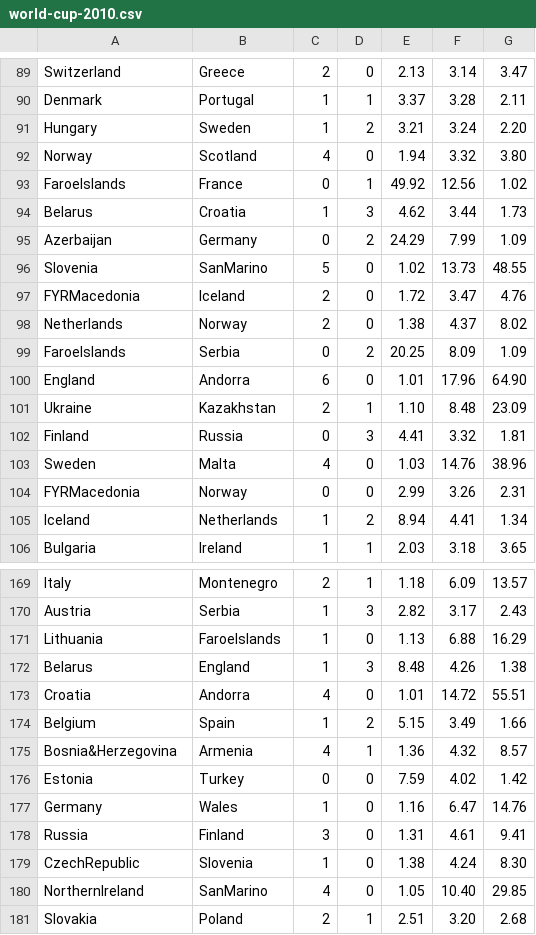
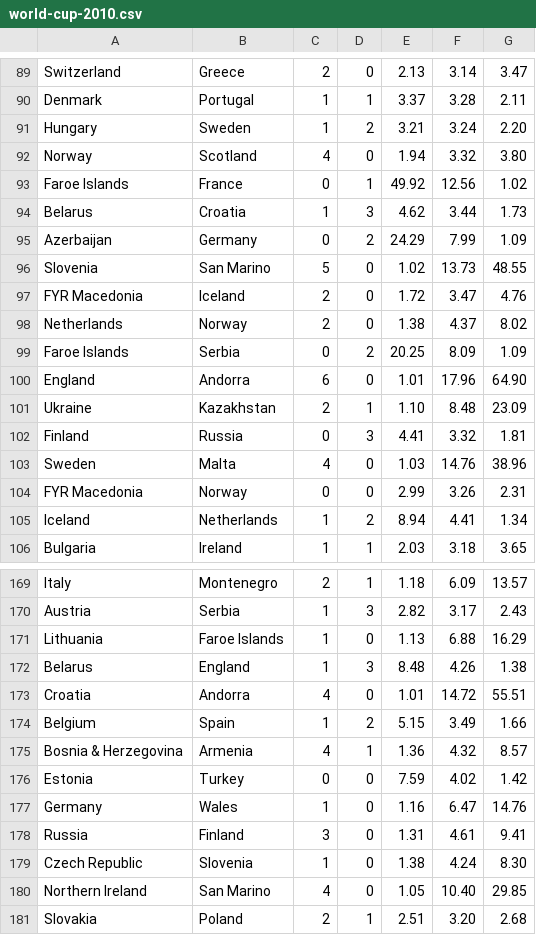
Before and after one commit to staduri/pandabucks, a CSV file: data/world-cup-2010.csv, drawn as a sheet; only a part is shown, gaps mark what is left out; the diff covers the shown part only.

```diff
--- a/data/world-cup-2010.csv
+++ b/data/world-cup-2010.csv
@@ -92,9 +92,9 @@ Hungary,Sweden,1,2,3.21,3.24,2.20
 Norway,Scotland,4,0,1.94,3.32,3.80
-FaroeIslands,France,0,1,49.92,12.56,1.02
+Faroe Islands,France,0,1,49.92,12.56,1.02
 Belarus,Croatia,1,3,4.62,3.44,1.73
 Azerbaijan,Germany,0,2,24.29,7.99,1.09
-Slovenia,SanMarino,5,0,1.02,13.73,48.55
-FYRMacedonia,Iceland,2,0,1.72,3.47,4.76
+Slovenia,San Marino,5,0,1.02,13.73,48.55
+FYR Macedonia,Iceland,2,0,1.72,3.47,4.76
 Netherlands,Norway,2,0,1.38,4.37,8.02
-FaroeIslands,Serbia,0,2,20.25,8.09,1.09
+Faroe Islands,Serbia,0,2,20.25,8.09,1.09
 England,Andorra,6,0,1.01,17.96,64.90
@@ -103,3 +103,3 @@ Finland,Russia,0,3,4.41,3.32,1.81
 Sweden,Malta,4,0,1.03,14.76,38.96
-FYRMacedonia,Norway,0,0,2.99,3.26,2.31
+FYR Macedonia,Norway,0,0,2.99,3.26,2.31
 Iceland,Netherlands,1,2,8.94,4.41,1.34
@@ -170,3 +170,3 @@ Italy,Montenegro,2,1,1.18,6.09,13.57
 Austria,Serbia,1,3,2.82,3.17,2.43
-Lithuania,FaroeIslands,1,0,1.13,6.88,16.29
+Lithuania,Faroe Islands,1,0,1.13,6.88,16.29
 Belarus,England,1,3,8.48,4.26,1.38
@@ -174,3 +174,3 @@ Croatia,Andorra,4,0,1.01,14.72,55.51
 Belgium,Spain,1,2,5.15,3.49,1.66
-Bosnia&Herzegovina,Armenia,4,1,1.36,4.32,8.57
+Bosnia & Herzegovina,Armenia,4,1,1.36,4.32,8.57
 Estonia,Turkey,0,0,7.59,4.02,1.42
@@ -178,4 +178,4 @@ Germany,Wales,1,0,1.16,6.47,14.76
 Russia,Finland,3,0,1.31,4.61,9.41
-CzechRepublic,Slovenia,1,0,1.38,4.24,8.30
-NorthernIreland,SanMarino,4,0,1.05,10.40,29.85
+Czech Republic,Slovenia,1,0,1.38,4.24,8.30
+Northern Ireland,San Marino,4,0,1.05,10.40,29.85
 Slovakia,Poland,2,1,2.51,3.20,2.68
```
Also changed, not shown: 48 edited cells elsewhere in this file, 1 other file.
